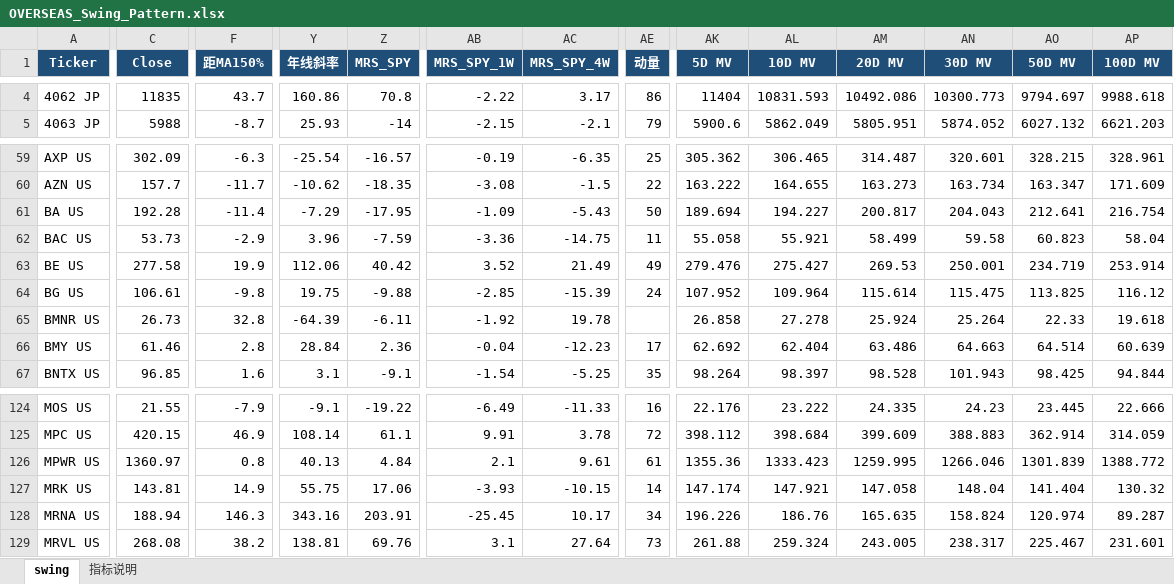
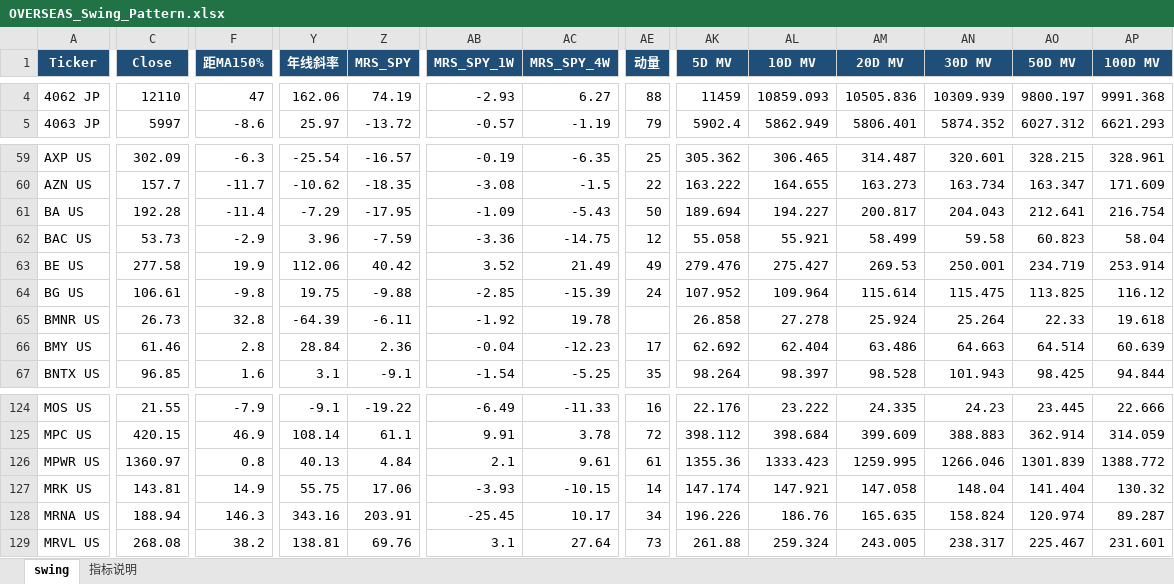
Before and after one commit to jibom/swing-pattern, an Excel workbook: OVERSEAS_Swing_Pattern.xlsx, sheet swing, drawn as a sheet; only a part is shown, gaps mark what is left out; values as stored, in another font and other column widths than the file's, no borders; the diff covers the shown part only; the diff names each change by its address in the sheet, - before the commit and + after, or states it on an @@ line.

```diff
--- a/OVERSEAS_Swing_Pattern.xlsx (sheet swing)
+++ b/OVERSEAS_Swing_Pattern.xlsx (sheet swing)
-C4 (Close): 11835
+C4 (Close): 12110
-F4 (距MA150%): 43.7
+F4 (距MA150%): 47
-Y4 (年线斜率): 160.86
+Y4 (年线斜率): 162.06
-Z4 (MRS_SPY): 70.8
+Z4 (MRS_SPY): 74.19
-AB4 (MRS_SPY_1W): -2.22
+AB4 (MRS_SPY_1W): -2.93
-AC4 (MRS_SPY_4W): 3.17
+AC4 (MRS_SPY_4W): 6.27
-AE4 (动量): 86
+AE4 (动量): 88
-AK4 (5D MV): 11404
+AK4 (5D MV): 11459
-AL4 (10D MV): 10831.593
+AL4 (10D MV): 10859.093
-AM4 (20D MV): 10492.086
+AM4 (20D MV): 10505.836
-AN4 (30D MV): 10300.773
+AN4 (30D MV): 10309.939
-AO4 (50D MV): 9794.697
+AO4 (50D MV): 9800.197
-AP4 (100D MV): 9988.618
+AP4 (100D MV): 9991.368
-C5 (Close): 5988
+C5 (Close): 5997
-F5 (距MA150%): -8.7
+F5 (距MA150%): -8.6
-Y5 (年线斜率): 25.93
+Y5 (年线斜率): 25.97
-Z5 (MRS_SPY): -14
+Z5 (MRS_SPY): -13.72
-AB5 (MRS_SPY_1W): -2.15
+AB5 (MRS_SPY_1W): -0.57
-AC5 (MRS_SPY_4W): -2.1
+AC5 (MRS_SPY_4W): -1.19
-AK5 (5D MV): 5900.6
+AK5 (5D MV): 5902.4
-AL5 (10D MV): 5862.049
+AL5 (10D MV): 5862.949
-AM5 (20D MV): 5805.951
+AM5 (20D MV): 5806.401
-AN5 (30D MV): 5874.052
+AN5 (30D MV): 5874.352
-AO5 (50D MV): 6027.132
+AO5 (50D MV): 6027.312
-AP5 (100D MV): 6621.203
+AP5 (100D MV): 6621.293
-AE62 (动量): 11
+AE62 (动量): 12
```
Also changed, not shown: 858 edited cells elsewhere in this sheet, 1 other file.
